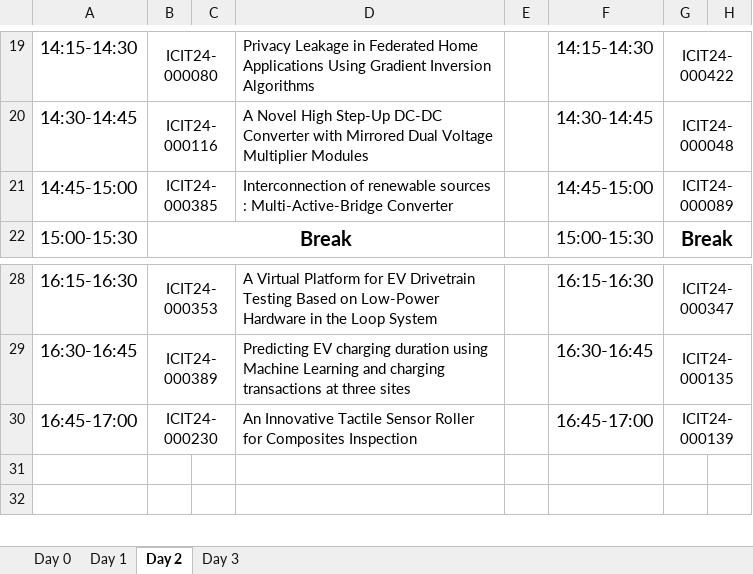
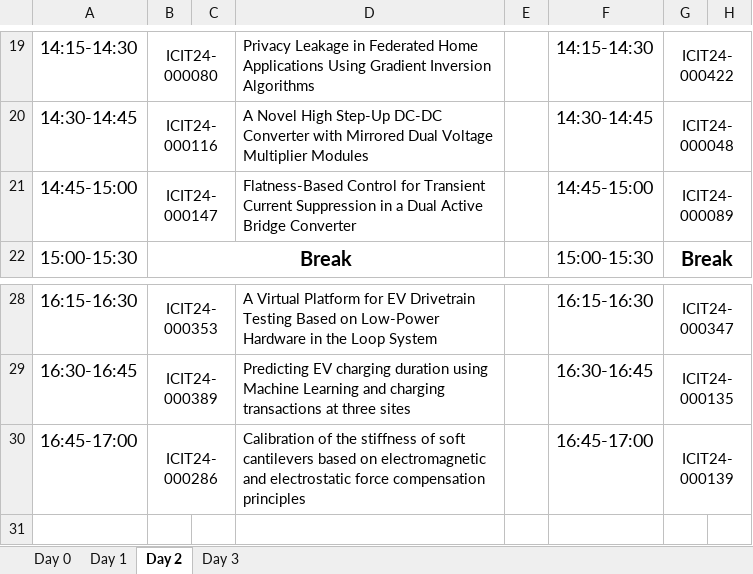
Before and after one commit to ieee-ies/icit2024.ieee-ies.org, an Excel workbook: files/Updated time schedule for ICIT 2024.xlsx, sheet Day 2, drawn as a sheet; only a part is shown, gaps mark what is left out; the shorter side is filled out with more unchanged rows; values as stored, in another font and other column widths than the file's, no borders; the diff names each change by its address in the sheet, - before the commit and + after, or states it on an @@ line.

```diff
--- a/files/Updated time schedule for ICIT 2024.xlsx (sheet Day 2)
+++ b/files/Updated time schedule for ICIT 2024.xlsx (sheet Day 2)
-B21: ICIT24-000385
+B21: ICIT24-000147
-D21: Interconnection of renewable sources : Multi-Active-Bridge Converter
+D21: Flatness-Based Control for Transient Current Suppression in a Dual Active Bridge Converter
-B30: ICIT24-000230
+B30: ICIT24-000286
-D30: An Innovative Tactile Sensor Roller for Composites Inspection
+D30: Calibration of the stiffness of soft cantilevers based on electromagnetic and electrostatic force compensation principles
```
Also changed, not shown: sheet Day 3, sheet Day 1.
